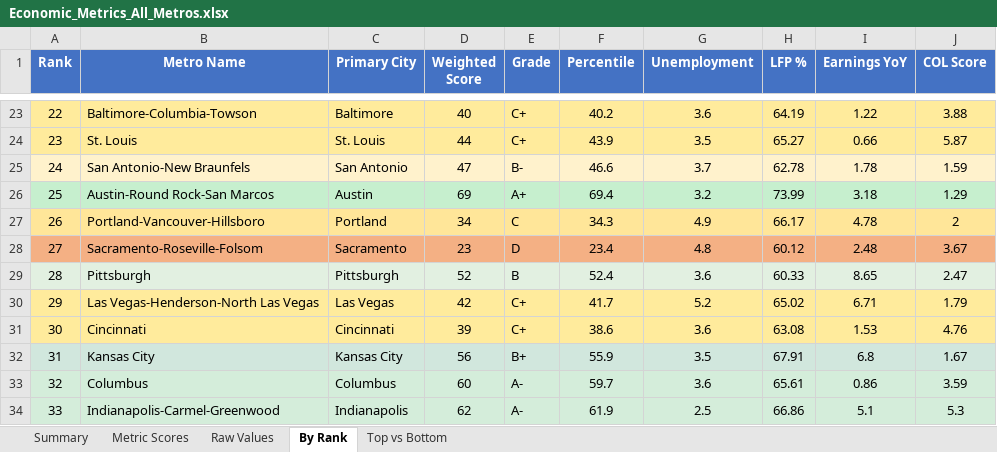
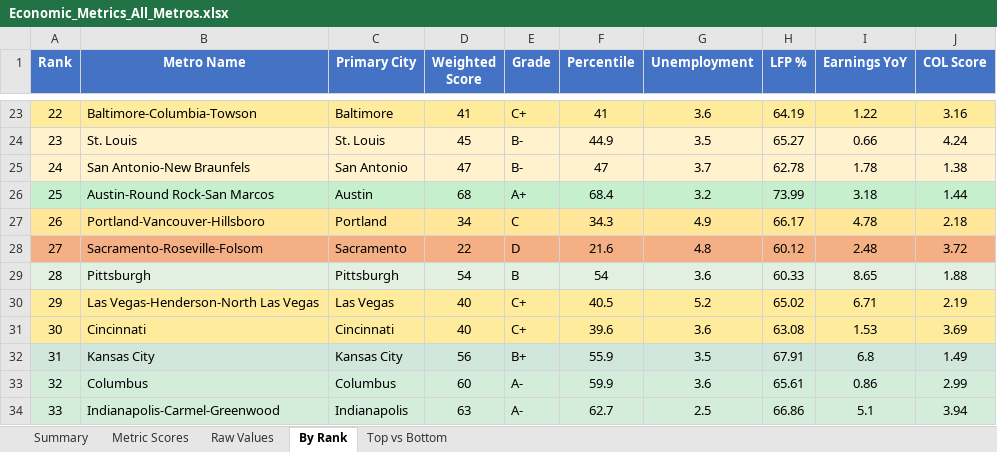
Before and after one commit to danielwipert/city.economic.health, an Excel workbook: Economic_Metrics_All_Metros.xlsx, sheet By Rank, drawn as a sheet; only a part is shown, gaps mark what is left out; values as stored, in another font and other column widths than the file's, no borders; the diff covers the shown part only; the diff names each change by its address in the sheet, - before the commit and + after, or states it on an @@ line.

```diff
--- a/Economic_Metrics_All_Metros.xlsx (sheet By Rank)
+++ b/Economic_Metrics_All_Metros.xlsx (sheet By Rank)
-D23 (Weighted Score): 40
+D23 (Weighted Score): 41
-F23 (Percentile): 40.2
+F23 (Percentile): 41
-J23 (COL Score): 3.88
+J23 (COL Score): 3.16
-A24:J24 fill: #FFEB9C
+A24:J24 fill: #FFF2CC
-D24 (Weighted Score): 44
+D24 (Weighted Score): 45
-E24 (Grade): C+
+E24 (Grade): B-
-F24 (Percentile): 43.9
+F24 (Percentile): 44.9
-J24 (COL Score): 5.87
+J24 (COL Score): 4.24
-F25 (Percentile): 46.6
+F25 (Percentile): 47
-J25 (COL Score): 1.59
+J25 (COL Score): 1.38
-D26 (Weighted Score): 69
+D26 (Weighted Score): 68
-F26 (Percentile): 69.4
+F26 (Percentile): 68.4
-J26 (COL Score): 1.29
+J26 (COL Score): 1.44
-J27 (COL Score): 2
+J27 (COL Score): 2.18
-D28 (Weighted Score): 23
+D28 (Weighted Score): 22
-F28 (Percentile): 23.4
+F28 (Percentile): 21.6
-J28 (COL Score): 3.67
+J28 (COL Score): 3.72
-D29 (Weighted Score): 52
+D29 (Weighted Score): 54
-F29 (Percentile): 52.4
+F29 (Percentile): 54
-J29 (COL Score): 2.47
+J29 (COL Score): 1.88
-D30 (Weighted Score): 42
+D30 (Weighted Score): 40
-F30 (Percentile): 41.7
+F30 (Percentile): 40.5
-J30 (COL Score): 1.79
+J30 (COL Score): 2.19
-D31 (Weighted Score): 39
+D31 (Weighted Score): 40
-F31 (Percentile): 38.6
+F31 (Percentile): 39.6
-J31 (COL Score): 4.76
+J31 (COL Score): 3.69
-J32 (COL Score): 1.67
+J32 (COL Score): 1.49
-F33 (Percentile): 59.7
+F33 (Percentile): 59.9
-J33 (COL Score): 3.59
+J33 (COL Score): 2.99
-D34 (Weighted Score): 62
+D34 (Weighted Score): 63
-F34 (Percentile): 61.9
+F34 (Percentile): 62.7
-J34 (COL Score): 5.3
+J34 (COL Score): 3.94
```
Also changed, not shown: 103 edited cells and cell formats elsewhere in this sheet, sheet Raw Values, sheet Metric Scores, sheet Summary, sheet Top vs Bottom, 2 other files.
